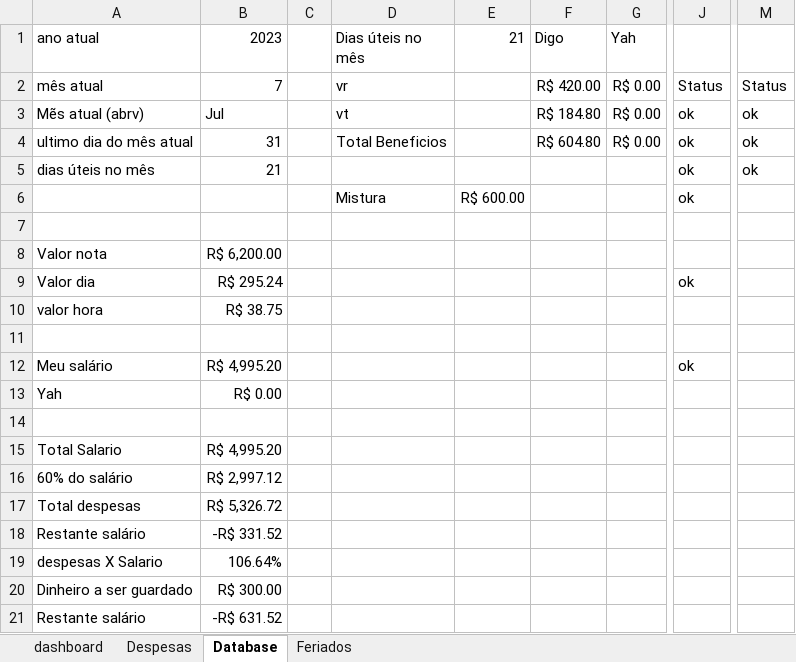
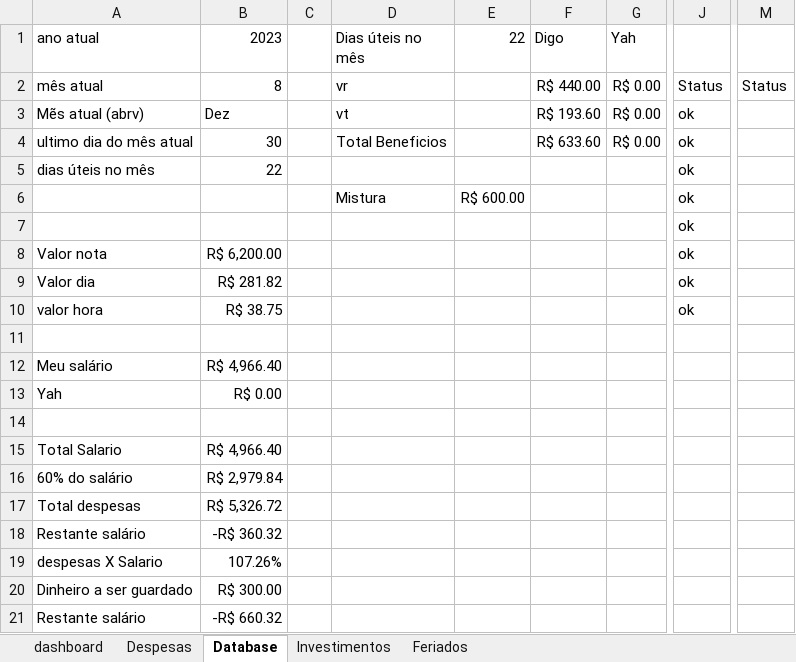
Before and after one commit to rodcordeiro/shares, an Excel workbook: files/ContoleDespesas.xlsm, sheet Database, drawn as a sheet; only a part is shown, gaps mark what is left out; values as stored, in another font and other column widths than the file's, no borders; the diff names each change by its address in the sheet, - before the commit and + after, or states it on an @@ line.

```diff
--- a/files/ContoleDespesas.xlsm (sheet Database)
+++ b/files/ContoleDespesas.xlsm (sheet Database)
+sheet tab: Investimentos
-E1: 21
+E1: 22
-B2 (2023): 7
+B2 (2023): 8
-F2 (Digo): R$ 420.00
+F2 (Digo): R$ 440.00
-B3 (2023): Jul
+B3 (2023): Dez
-F3 (Digo): R$ 184.80
+F3 (Digo): R$ 193.60
-M3:M5: ok
+M3:M5: (empty)
-B4 (2023): 31
+B4 (2023): 30
-F4 (Digo): R$ 604.80
+F4 (Digo): R$ 633.60
-B5 (2023): 21
+B5 (2023): 22
-J7:J8: (empty)
+J7:J8: ok
-B9 (2023): R$ 295.24
+B9 (2023): R$ 281.82
-J10: (empty)
+J10: ok
-B12 (2023): R$ 4,995.20
+B12 (2023): R$ 4,966.40
-J12: ok
+J12: (empty)
-B15 (2023): R$ 4,995.20
+B15 (2023): R$ 4,966.40
-B16 (2023): R$ 2,997.12
+B16 (2023): R$ 2,979.84
-B18 (2023): -R$ 331.52
+B18 (2023): -R$ 360.32
-B19 (2023): 106.64%
+B19 (2023): 107.26%
-B21 (2023): -R$ 631.52
+B21 (2023): -R$ 660.32
```
Also changed, not shown: charts or pictures, 5 other files.
